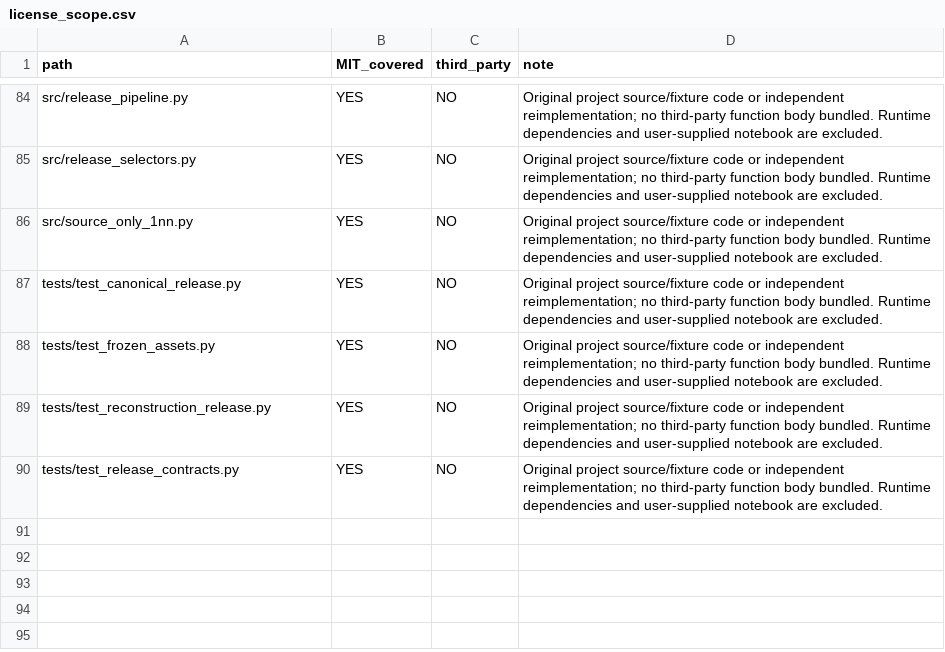
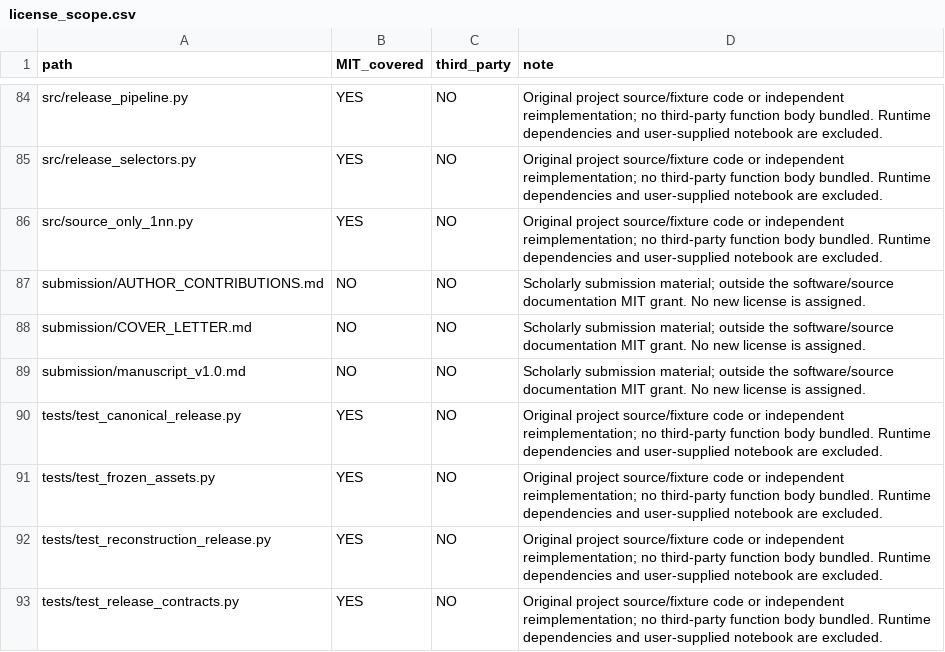
Before and after one commit to Lusic1115/bda-gas-sensor-drift-reliability, a CSV file: manifests/license_scope.csv, drawn as a sheet; only a part is shown, gaps mark what is left out.

```diff
--- a/manifests/license_scope.csv
+++ b/manifests/license_scope.csv
@@ -86,2 +86,5 @@ src/release_selectors.py,YES,NO,Original project source/fixture code or independ
 src/source_only_1nn.py,YES,NO,Original project source/fixture code or independent reimplementation; no third-party function body bundled. Runtime dependencies and user-supplied notebook are excluded.
+submission/AUTHOR_CONTRIBUTIONS.md,NO,NO,Scholarly submission material; outside the software/source documentation MIT grant. No new license is assigned.
+submission/COVER_LETTER.md,NO,NO,Scholarly submission material; outside the software/source documentation MIT grant. No new license is assigned.
+submission/manuscript_v1.0.md,NO,NO,Scholarly submission material; outside the software/source documentation MIT grant. No new license is assigned.
 tests/test_canonical_release.py,YES,NO,Original project source/fixture code or independent reimplementation; no third-party function body bundled. Runtime dependencies and user-supplied notebook are excluded.
```
Also changed, not shown: manifests/release_manifest.csv, 3 other files.
